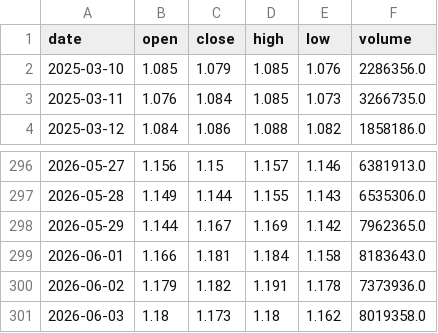
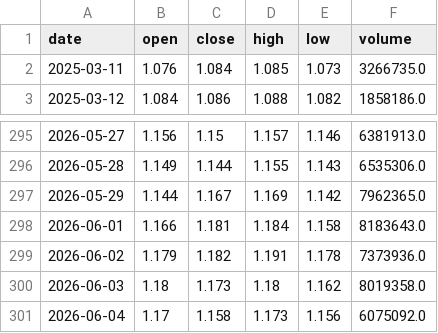
Before and after one commit to uziwtf/jtrading, a CSV file: data/512890_daily.csv, drawn as a sheet; only a part is shown, gaps mark what is left out.

```diff
--- a/data/512890_daily.csv
+++ b/data/512890_daily.csv
@@ -1,3 +1,2 @@
 date,open,close,high,low,volume
-2025-03-10,1.085,1.079,1.085,1.076,2286356.0
 2025-03-11,1.076,1.084,1.085,1.073,3266735.0
@@ -301 +300,2 @@ date,open,close,high,low,volume
 2026-06-03,1.18,1.173,1.18,1.162,8019358.0
+2026-06-04,1.17,1.158,1.173,1.156,6075092.0
```
Also changed, not shown: 3 other files.
